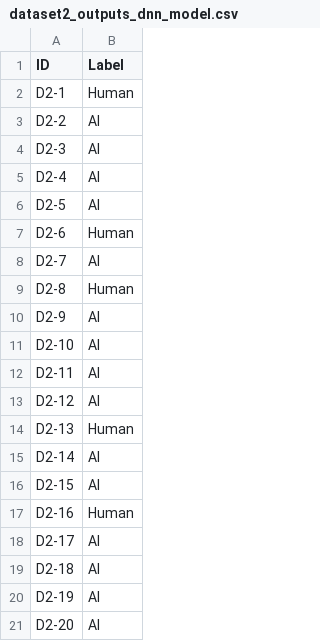
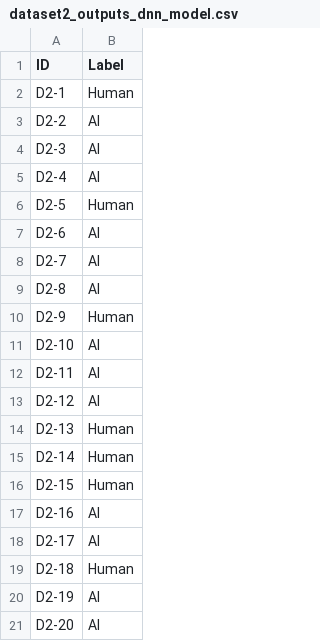
Before and after one commit to eduardoliv/AP-TPG-M1, a CSV file: tarefa_2/classify_output_datasets/dataset2_outputs_dnn_model.csv, drawn as a sheet; only a part is shown; the diff covers the shown part only.

Commit message:
Chore: Best model

```diff
--- a/tarefa_2/classify_output_datasets/dataset2_outputs_dnn_model.csv
+++ b/tarefa_2/classify_output_datasets/dataset2_outputs_dnn_model.csv
@@ -5,7 +5,7 @@ D2-3	AI
 D2-4	AI
-D2-5	AI
-D2-6	Human
+D2-5	Human
+D2-6	AI
 D2-7	AI
-D2-8	Human
-D2-9	AI
+D2-8	AI
+D2-9	Human
 D2-10	AI
@@ -14,7 +14,7 @@ D2-12	AI
 D2-13	Human
-D2-14	AI
-D2-15	AI
-D2-16	Human
+D2-14	Human
+D2-15	Human
+D2-16	AI
 D2-17	AI
-D2-18	AI
+D2-18	Human
 D2-19	AI
```
Also changed, not shown: 31 edited cells elsewhere in this file, 11 other files.
